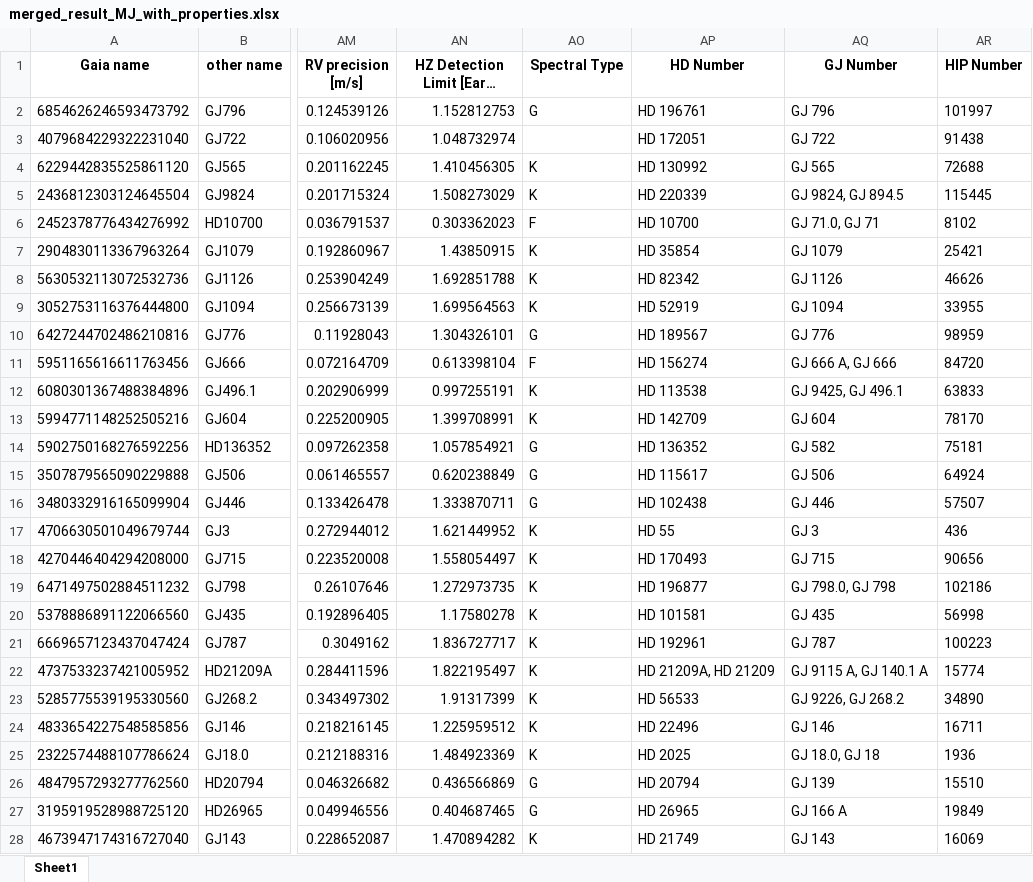
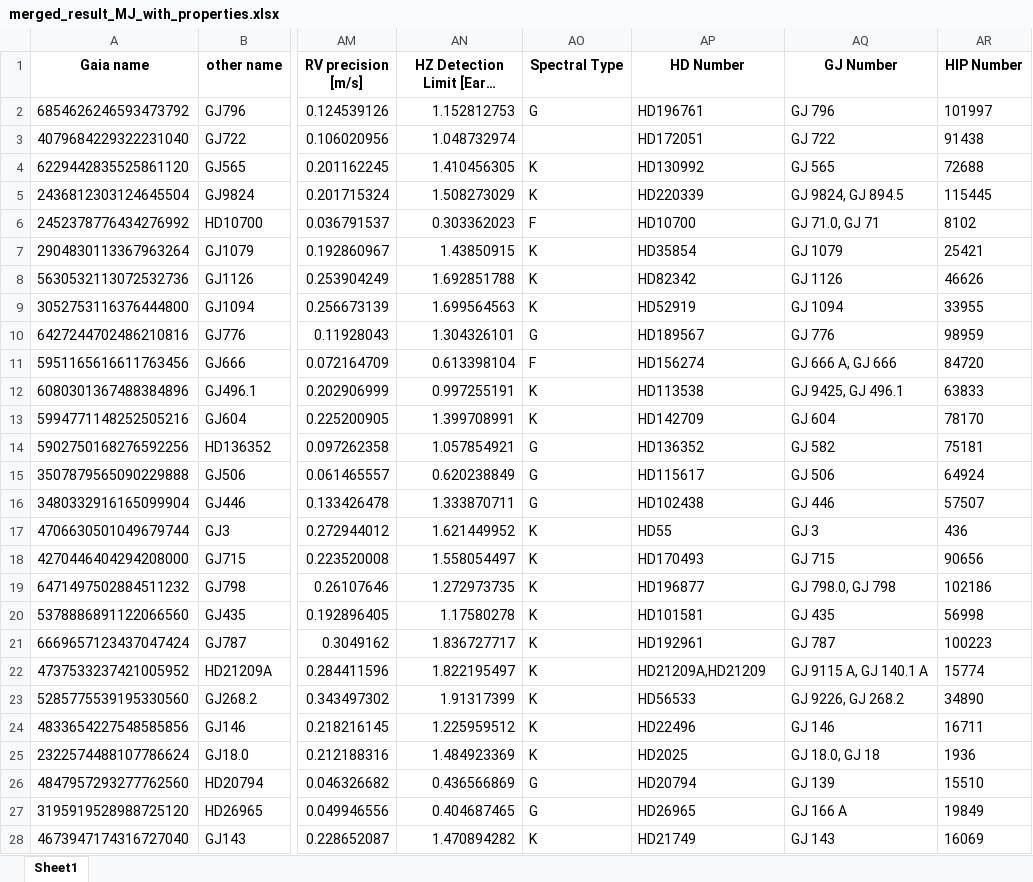
Before and after one commit to exoplanetsdk/2ES_target_selection, an Excel workbook: results/merged_result_MJ_with_properties.xlsx, sheet Sheet1, drawn as a sheet; only a part is shown, gaps mark what is left out; long unchanged cells end in …; values as stored, in another font and other column widths than the file's, no borders; the diff covers the shown part only; the diff names each change by its address in the sheet, - before the commit and + after, or states it on an @@ line.

```diff
--- a/results/merged_result_MJ_with_properties.xlsx (sheet Sheet1)
+++ b/results/merged_result_MJ_with_properties.xlsx (sheet Sheet1)
-AP2 (HD Number): HD 196761
+AP2 (HD Number): HD196761
-AP3 (HD Number): HD 172051
+AP3 (HD Number): HD172051
-AP4 (HD Number): HD 130992
+AP4 (HD Number): HD130992
-AP5 (HD Number): HD 220339
+AP5 (HD Number): HD220339
-AP6 (HD Number): HD 10700
+AP6 (HD Number): HD10700
-AP7 (HD Number): HD 35854
+AP7 (HD Number): HD35854
-AP8 (HD Number): HD 82342
+AP8 (HD Number): HD82342
-AP9 (HD Number): HD 52919
+AP9 (HD Number): HD52919
-AP10 (HD Number): HD 189567
+AP10 (HD Number): HD189567
-AP11 (HD Number): HD 156274
+AP11 (HD Number): HD156274
-AP12 (HD Number): HD 113538
+AP12 (HD Number): HD113538
-AP13 (HD Number): HD 142709
+AP13 (HD Number): HD142709
-AP14 (HD Number): HD 136352
+AP14 (HD Number): HD136352
-AP15 (HD Number): HD 115617
+AP15 (HD Number): HD115617
-AP16 (HD Number): HD 102438
+AP16 (HD Number): HD102438
-AP17 (HD Number): HD 55
+AP17 (HD Number): HD55
-AP18 (HD Number): HD 170493
+AP18 (HD Number): HD170493
-AP19 (HD Number): HD 196877
+AP19 (HD Number): HD196877
-AP20 (HD Number): HD 101581
+AP20 (HD Number): HD101581
-AP21 (HD Number): HD 192961
+AP21 (HD Number): HD192961
-AP22 (HD Number): HD 21209A, HD 21209
+AP22 (HD Number): HD21209A,HD21209
-AP23 (HD Number): HD 56533
+AP23 (HD Number): HD56533
-AP24 (HD Number): HD 22496
+AP24 (HD Number): HD22496
-AP25 (HD Number): HD 2025
+AP25 (HD Number): HD2025
-AP26 (HD Number): HD 20794
+AP26 (HD Number): HD20794
-AP27 (HD Number): HD 26965
+AP27 (HD Number): HD26965
-AP28 (HD Number): HD 21749
+AP28 (HD Number): HD21749
```
Also changed, not shown: 76 edited cells elsewhere in this sheet, results/combined_query.xlsx, results/merged_RJ.xlsx, 19 other files.
